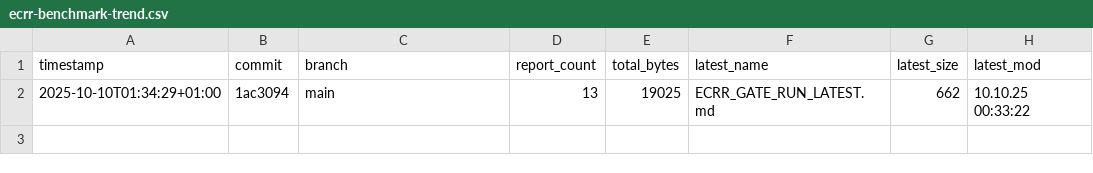
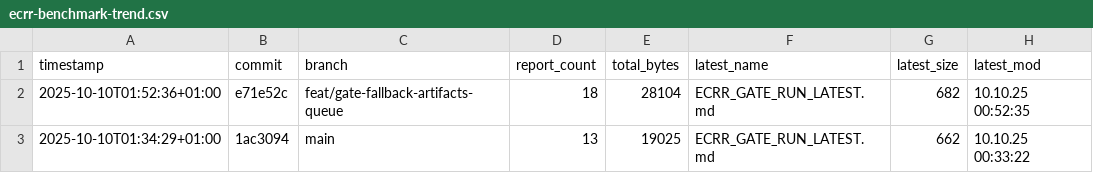
Before and after one commit to MoneyCat-inc/otel-ops-pack, a CSV file: DELT/ARTF/ecrr-benchmark-trend.csv, drawn as a sheet.

Commit message:
docs(ecrr): wire evidence generator + CI/nightly + status links\n\n- Add scripts/generate-queue-steward-evidence.ps1\n- Wire into CI and nightly workflows; upload artifacts/*.txt\n- Add evidence links to README and status page\n- Show live gate verdict + commit pill + GitHub links on status page\n\nECRR evidence:\n- docs/ecrr/ECRR_REPORTS/ECRR_GATE_RUN_LATEST.md\n- DELT/ARTF/gate-verification-results.json\n- artifacts/queue-steward-verification.txt

```diff
--- a/DELT/ARTF/ecrr-benchmark-trend.csv
+++ b/DELT/ARTF/ecrr-benchmark-trend.csv
@@ -1,2 +1,3 @@
 "timestamp","commit","branch","report_count","total_bytes","latest_name","latest_size","latest_mod"
+"2025-10-10T01:52:36+01:00","e71e52c","feat/gate-fallback-artifacts-queue","18","28104","ECRR_GATE_RUN_LATEST.md","682","10.10.25 00:52:35"
 "2025-10-10T01:34:29+01:00","1ac3094","main","13","19025","ECRR_GATE_RUN_LATEST.md","662","10.10.25 00:33:22"
```
Also changed, not shown: artifacts/ecrr-benchmark-trend.csv, 18 other files.
